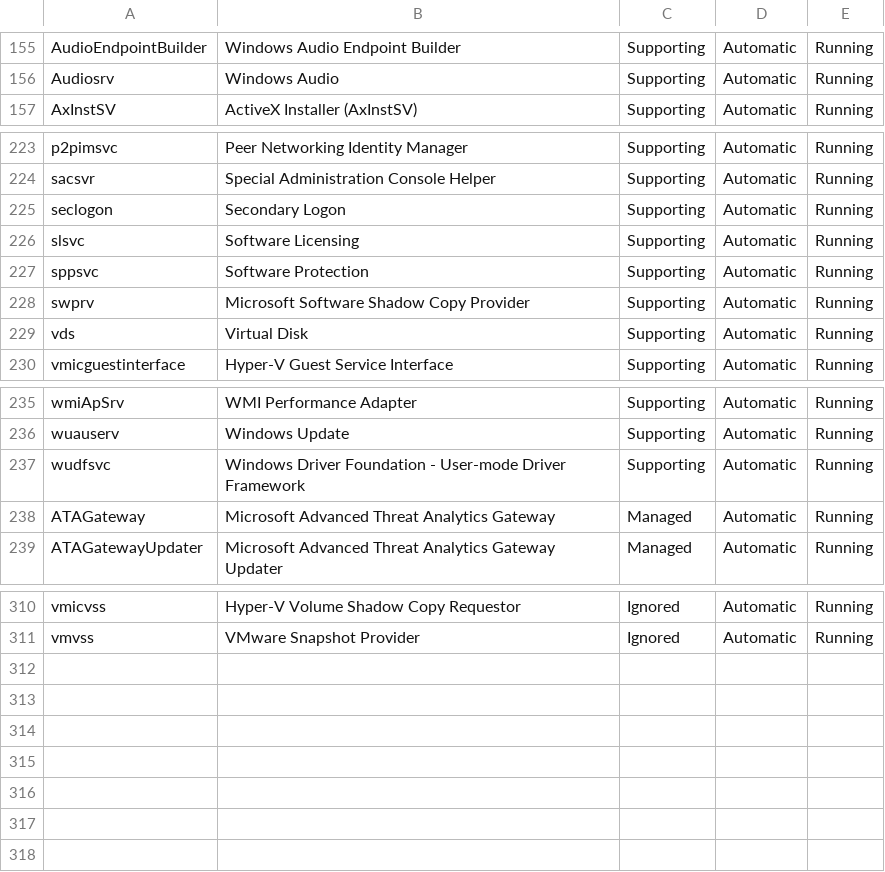
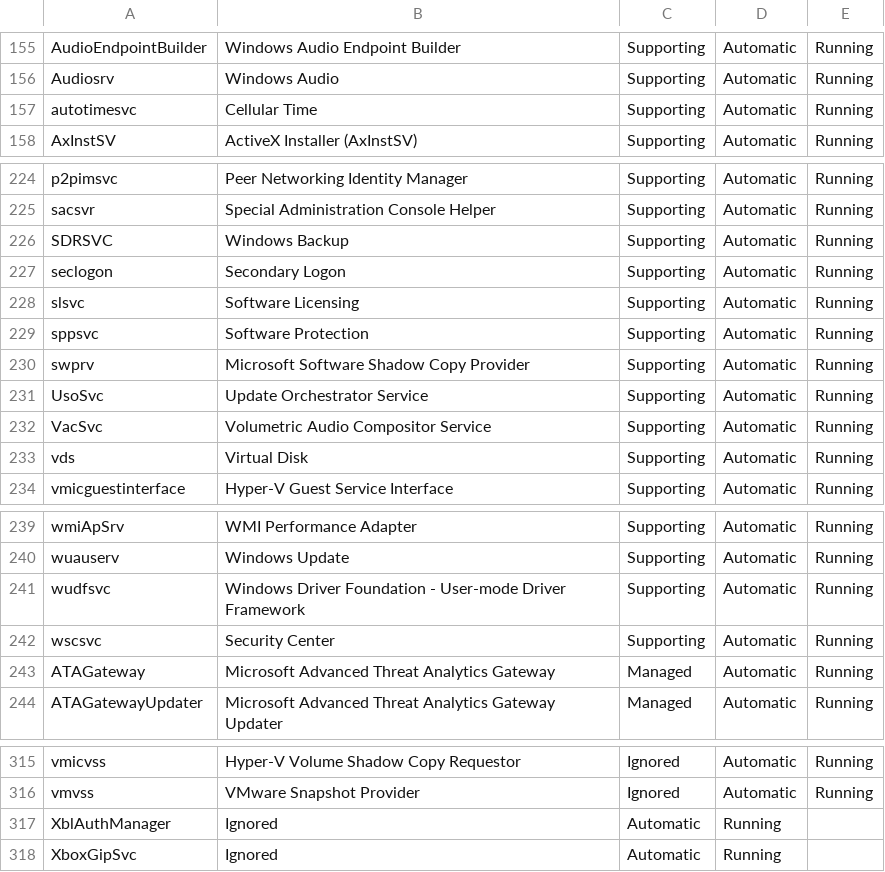
Before and after one commit to TheFlyingCorpse/check_services, a CSV file: check_services_ServiceDefinitions.csv, drawn as a sheet; only a part is shown, gaps mark what is left out; the diff names each change by its address in the sheet, - before the commit and + after, or states it on an @@ line.

Commit message:
Update check_services_ServiceDefinitions.csv
Added services from Windows 10 21H1

```diff
--- a/check_services_ServiceDefinitions.csv
+++ b/check_services_ServiceDefinitions.csv
+row 157: autotimesvc | Cellular Time | Supporting | Automatic | Running
+row 226: SDRSVC | Windows Backup | Supporting | Automatic | Running
+row 231: UsoSvc | Update Orchestrator Service | Supporting | Automatic | Running
+row 232: VacSvc | Volumetric Audio Compositor Service | Supporting | Automatic | Running
+row 242: wscsvc | Security Center | Supporting | Automatic | Running
+row 317: XblAuthManager | Ignored | Automatic | Running
+row 318: XboxGipSvc | Ignored | Automatic | Running
```
